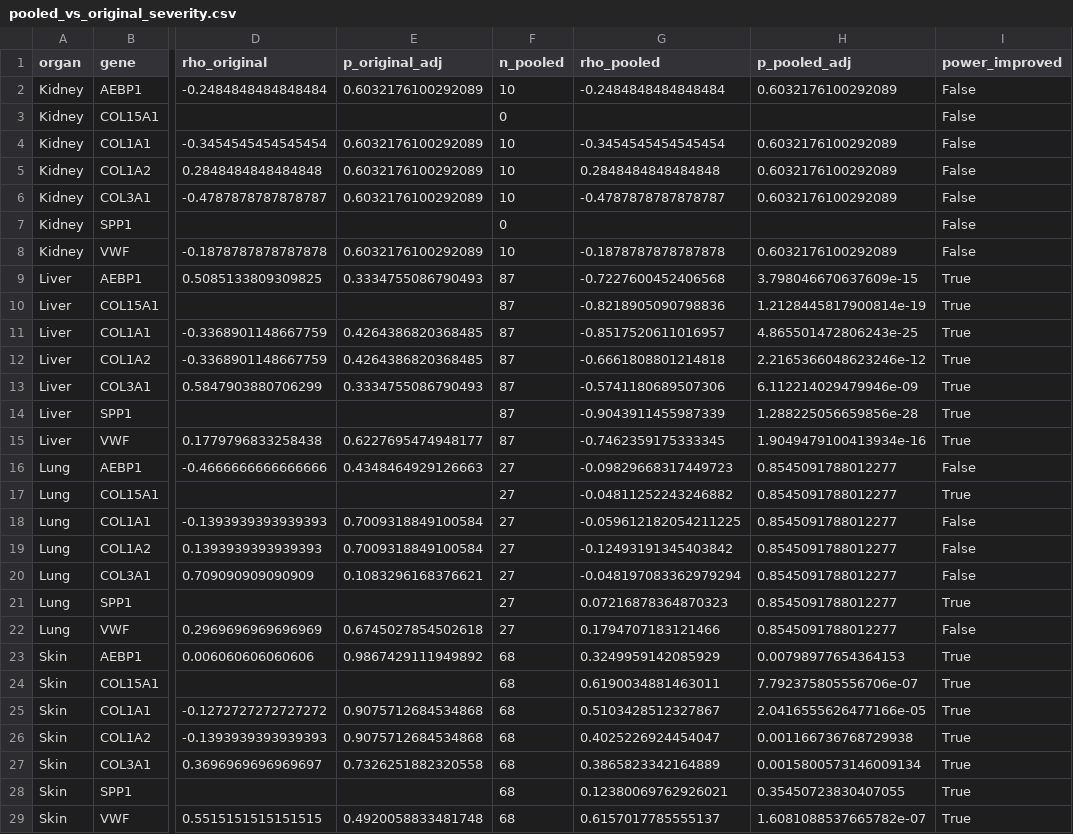
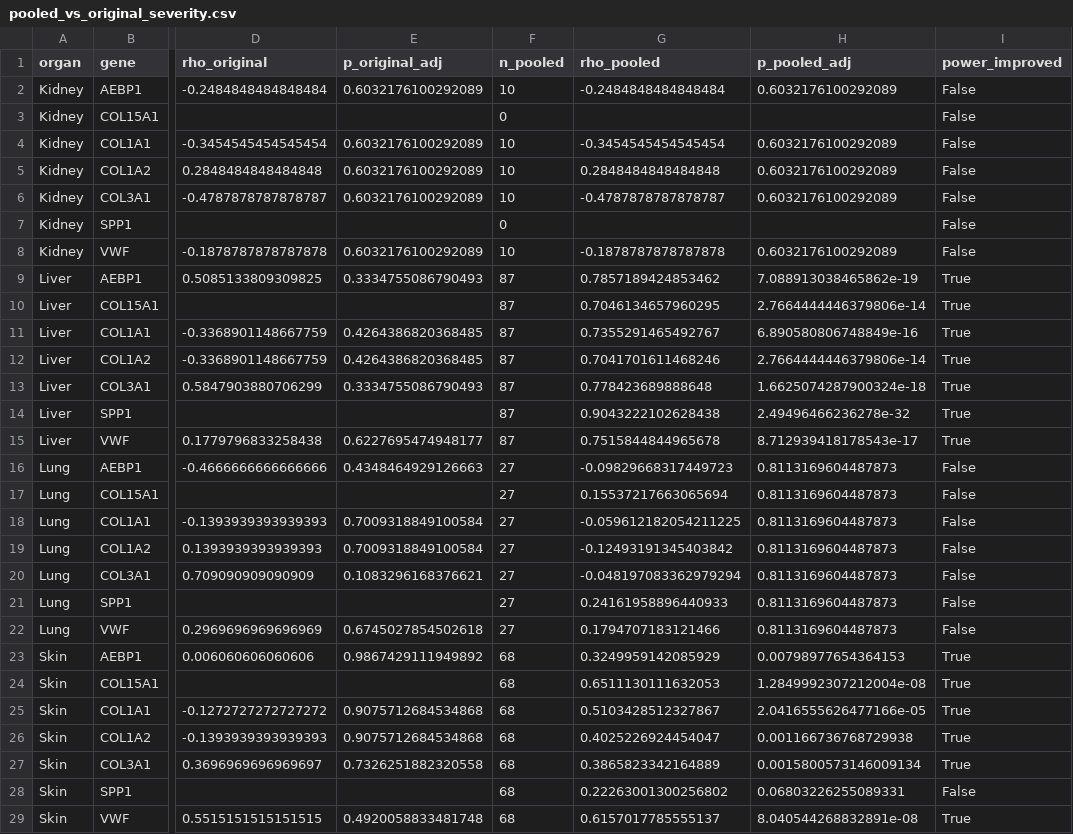
Before and after one commit to stephenrodrick17-cloud/CSIR-project-, a CSV file: pooled_vs_original_severity.csv, drawn as a sheet; only a part is shown, gaps mark what is left out; the diff names each change by its address in the sheet, - before the commit and + after, or states it on an @@ line.

Commit message:
fix: correct liver contrast direction, refine power_improved criteria, and verify zero sample overlap across cohorts

```diff
--- a/pooled_vs_original_severity.csv
+++ b/pooled_vs_original_severity.csv
-G9 (rho_pooled): -0.7227600452406568
+G9 (rho_pooled): 0.7857189424853462
-H9 (p_pooled_adj): 3.798046670637609e-15
+H9 (p_pooled_adj): 7.088913038465862e-19
-G10 (rho_pooled): -0.8218905090798836
+G10 (rho_pooled): 0.7046134657960295
-H10 (p_pooled_adj): 1.2128445817900814e-19
+H10 (p_pooled_adj): 2.7664444446379806e-14
-G11 (rho_pooled): -0.8517520611016957
+G11 (rho_pooled): 0.7355291465492767
-H11 (p_pooled_adj): 4.865501472806243e-25
+H11 (p_pooled_adj): 6.890580806748849e-16
-G12 (rho_pooled): -0.6661808801214818
+G12 (rho_pooled): 0.7041701611468246
-H12 (p_pooled_adj): 2.2165366048623246e-12
+H12 (p_pooled_adj): 2.7664444446379806e-14
-G13 (rho_pooled): -0.5741180689507306
+G13 (rho_pooled): 0.778423689888648
-H13 (p_pooled_adj): 6.112214029479946e-09
+H13 (p_pooled_adj): 1.6625074287900324e-18
-G14 (rho_pooled): -0.9043911455987339
+G14 (rho_pooled): 0.9043222102628438
-H14 (p_pooled_adj): 1.288225056659856e-28
+H14 (p_pooled_adj): 2.49496466236278e-32
-G15 (rho_pooled): -0.7462359175333345
+G15 (rho_pooled): 0.7515844844965678
-H15 (p_pooled_adj): 1.9049479100413934e-16
+H15 (p_pooled_adj): 8.712939418178543e-17
-H16:H22 (p_pooled_adj): 0.8545091788012277
+H16:H22 (p_pooled_adj): 0.8113169604487873
-G17 (rho_pooled): -0.04811252243246882
+G17 (rho_pooled): 0.15537217663065694
-I17 (power_improved): True
+I17 (power_improved): False
-G21 (rho_pooled): 0.07216878364870323
+G21 (rho_pooled): 0.24161958896440933
-I21 (power_improved): True
+I21 (power_improved): False
-G24 (rho_pooled): 0.6190034881463011
+G24 (rho_pooled): 0.6511130111632053
-H24 (p_pooled_adj): 7.792375805556706e-07
+H24 (p_pooled_adj): 1.2849992307212004e-08
-G28 (rho_pooled): 0.12380069762926021
+G28 (rho_pooled): 0.22263001300256802
-H28 (p_pooled_adj): 0.35450723830407055
+H28 (p_pooled_adj): 0.06803226255089331
-I28 (power_improved): True
+I28 (power_improved): False
-H29 (p_pooled_adj): 1.6081088537665782e-07
+H29 (p_pooled_adj): 8.040544268832891e-08
```
Also changed, not shown: 1 other file.
